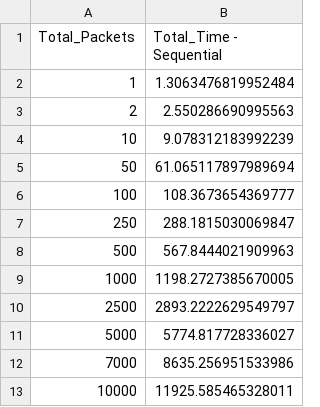
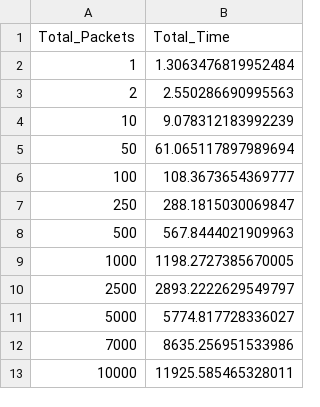
Before and after one commit to kevinrussel/Async_With_Mutex_Vs_Without, a CSV file: sequential/results/sequential_results.csv, drawn as a sheet.

```diff
--- a/sequential/results/sequential_results.csv
+++ b/sequential/results/sequential_results.csv
@@ -1,2 +1,2 @@
-Total_Packets,Total_Time - Sequential
+Total_Packets,Total_Time
 1,1.3063476819952484
```
Also changed, not shown: threading/results/threading_results.csv.
